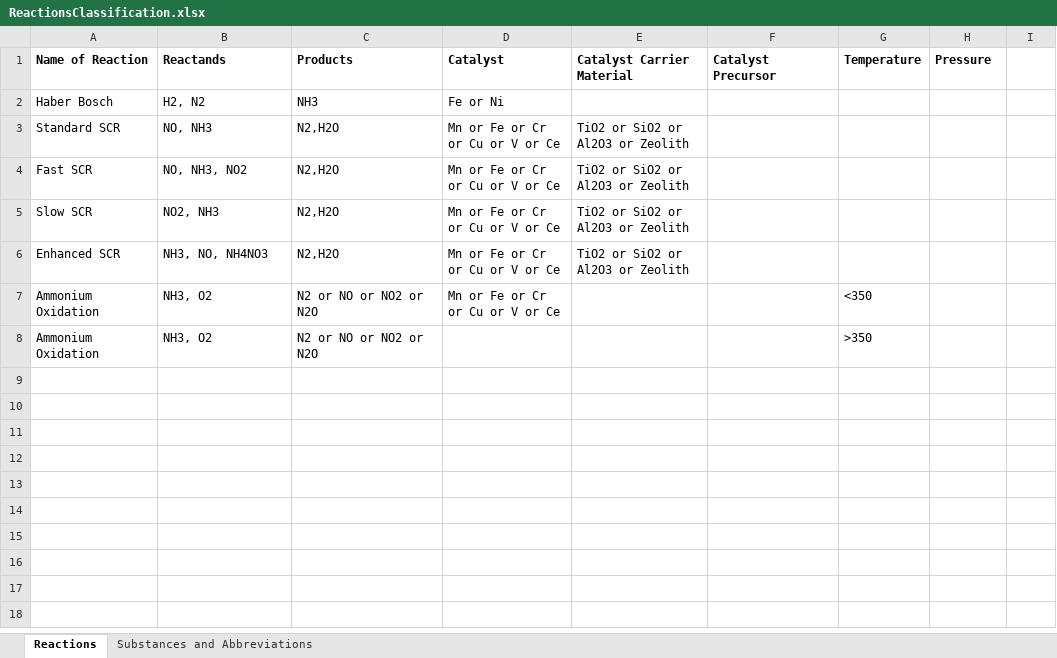
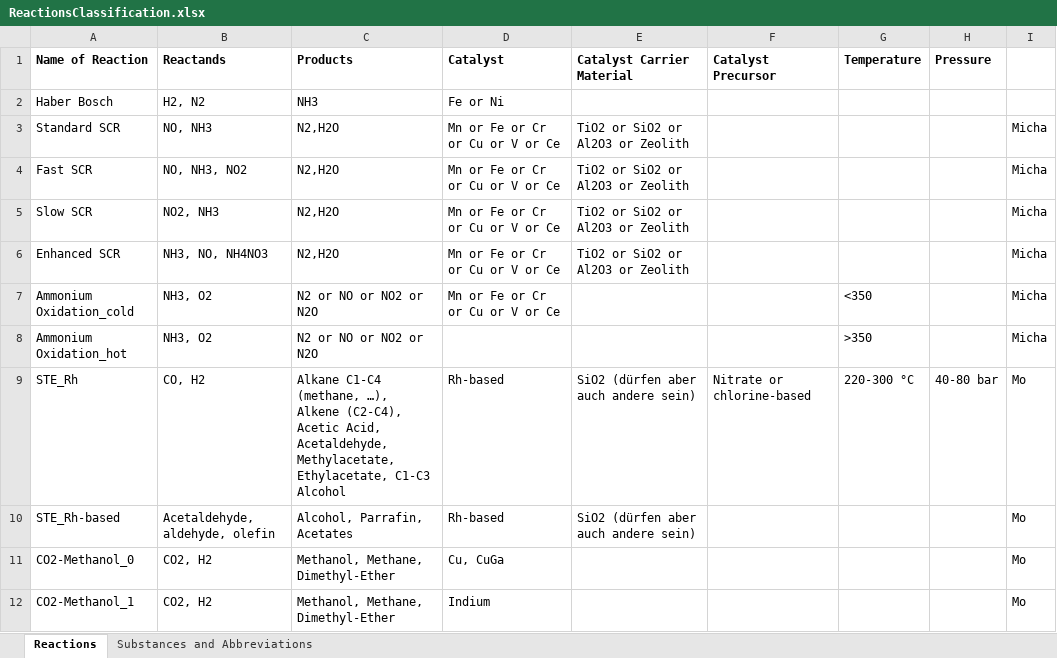
Before and after one commit to AleSteB/Reac4Cat, an Excel workbook: ReactionsClassification.xlsx, sheet Reactions, drawn as a sheet; values as stored, in another font and other column widths than the file's, no borders; the diff names each change by its address in the sheet, - before the commit and + after, or states it on an @@ line.

```diff
--- a/ReactionsClassification.xlsx (sheet Reactions)
+++ b/ReactionsClassification.xlsx (sheet Reactions)
-I3:I8: (empty)
+I3:I8: Micha
-A7 (Name of Reaction): Ammonium Oxidation
+A7 (Name of Reaction): Ammonium Oxidation_cold
-A8 (Name of Reaction): Ammonium Oxidation
+A8 (Name of Reaction): Ammonium Oxidation_hot
+row 9: STE_Rh | CO, H2 | Alkane C1-C4 (methane, …), Alkene (C2-C4), Acetic Acid, Acetaldehyde, Methylacetate, Ethylacetate, C1-C3 Alcohol | Rh-based | SiO2 (dürfen aber auch andere sein) | Nitrate or chlorine-based | 220-300 °C | 40-80 bar | Mo
+row 10: STE_Rh-based | Acetaldehyde, aldehyde, olefin | Alcohol, Parrafin, Acetates | Rh-based | SiO2 (dürfen aber auch andere sein) |  |  |  | Mo
+row 11: CO2-Methanol_0 | CO2, H2 | Methanol, Methane, Dimethyl-Ether | Cu, CuGa |  |  |  |  | Mo
+row 12: CO2-Methanol_1 | CO2, H2 | Methanol, Methane, Dimethyl-Ether | Indium |  |  |  |  | Mo
```
Also changed, not shown: sheet Substances and Abbreviations, 1 other file.
